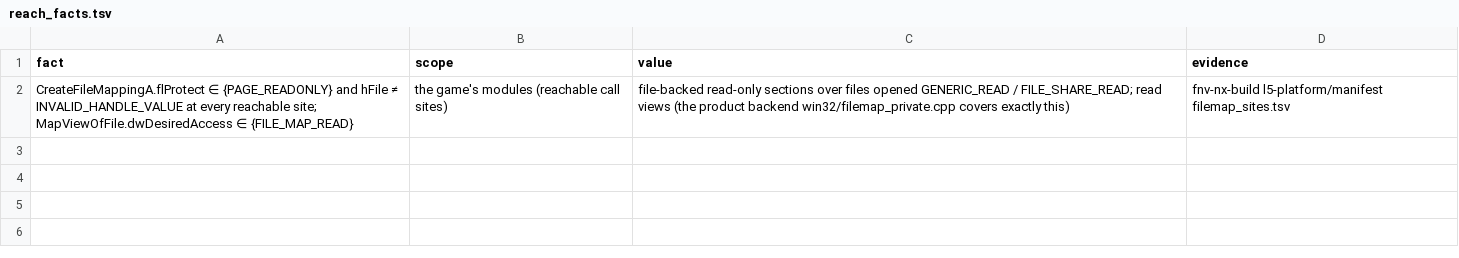
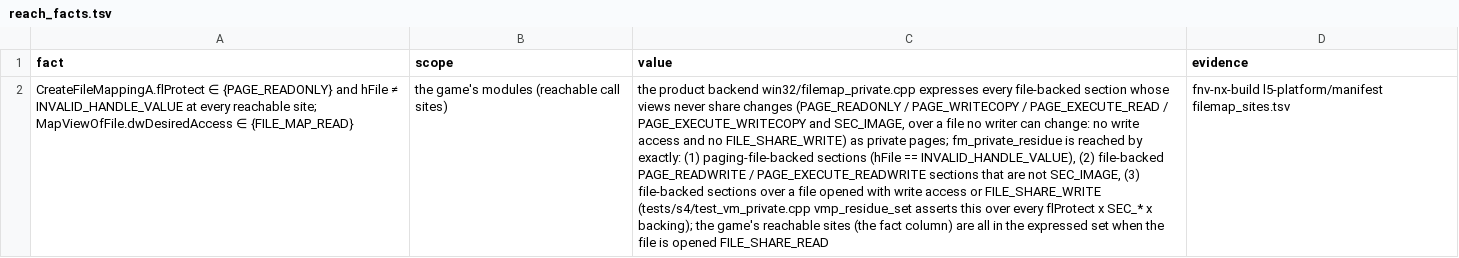
Before and after one commit to toadharvard/nx-agent, a TSV file: ports/fnv-nx/platform/manifest/reach_facts.tsv, drawn as a sheet; the diff names each change by its address in the sheet, - before the commit and + after, or states it on an @@ line.

```diff
--- a/ports/fnv-nx/platform/manifest/reach_facts.tsv
+++ b/ports/fnv-nx/platform/manifest/reach_facts.tsv
-C2 (value): file-backed read-only sections over files opened GENERIC_READ / FILE_SHARE_READ; read views (the product backend win32/filemap_private.cpp covers exactly this)
+C2 (value): the product backend win32/filemap_private.cpp expresses every file-backed section whose views never share changes (PAGE_READONLY / PAGE_WRITECOPY / PAGE_EXECUTE_READ / PAGE_EXECUTE_WRITECOPY and SEC_IMAGE, over a file no writer can change: no write access and no FILE_SHARE_WRITE) as private pages; fm_private_residue is reached by exactly: (1) paging-file-backed sections (hFile == INVALID_HANDLE_VALUE), (2) file-backed PAGE_READWRITE / PAGE_EXECUTE_READWRITE sections that are not SEC_IMAGE, (3) file-backed sections over a file opened with write access or FILE_SHARE_WRITE (tests/s4/test_vm_private.cpp vmp_residue_set asserts this over every flProtect x SEC_* x backing); the game's reachable sites (the fact column) are all in the expressed set when the file is opened FILE_SHARE_READ
```
Also changed, not shown: 9 other files.
